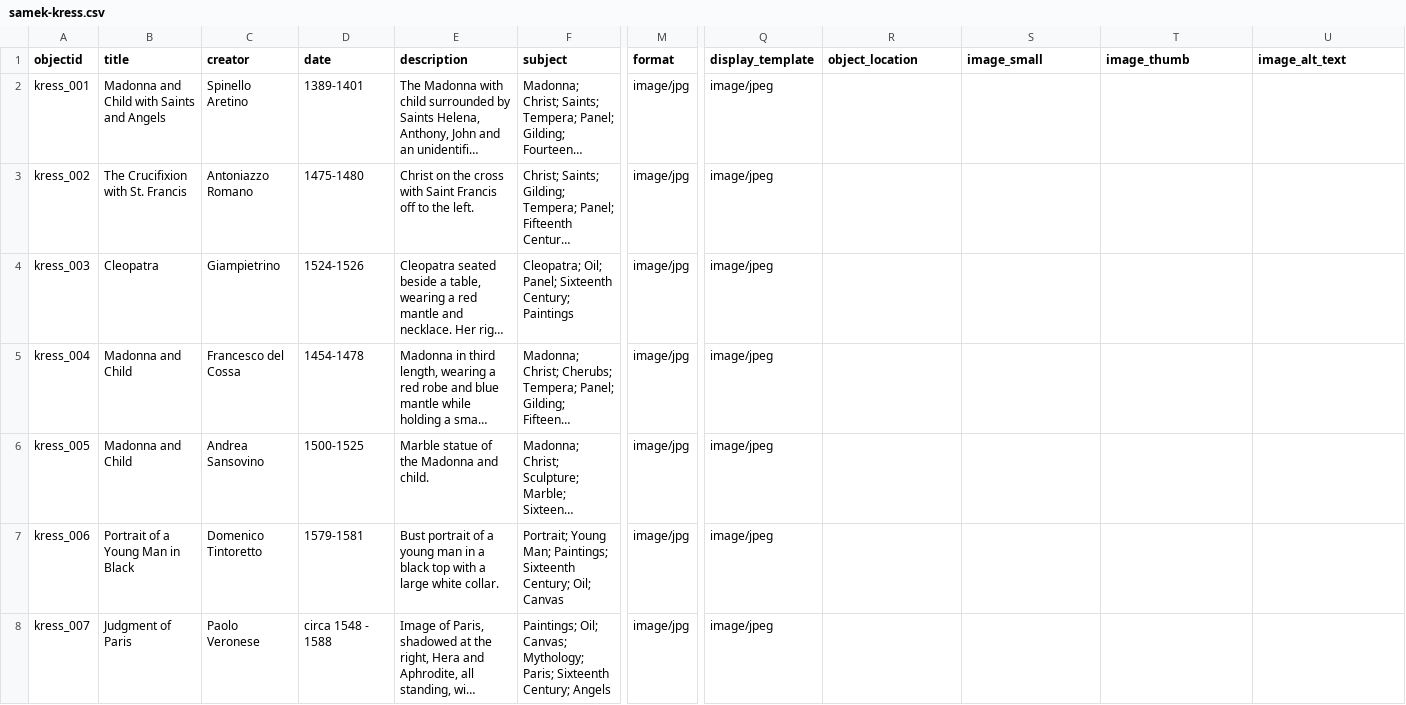
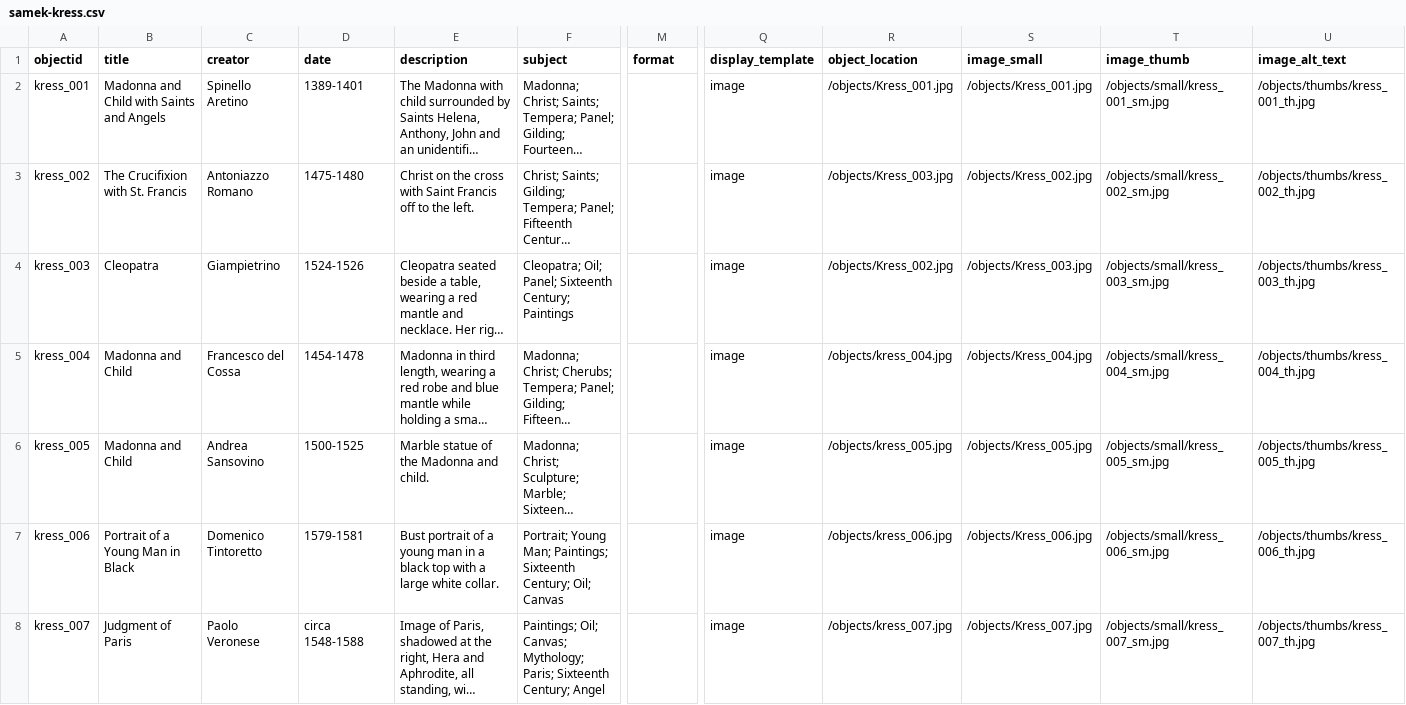
Before and after one commit to tmengelb/samek-kress-demo, a CSV file: _data/samek-kress.csv, drawn as a sheet; only a part is shown, gaps mark what is left out; long unchanged cells end in …; the diff covers the shown part only; the diff names each change by its address in the sheet, - before the commit and + after, or states it on an @@ line.

Commit message:
Update object images and metadata

```diff
--- a/_data/samek-kress.csv
+++ b/_data/samek-kress.csv
-M2:M8 (format): image/jpg
+M2:M8 (format): (empty)
-Q2:Q8 (display_template): image/jpeg
+Q2:Q8 (display_template): image
-R2 (object_location): (empty)
+R2 (object_location): /objects/Kress_001.jpg
-S2 (image_small): (empty)
+S2 (image_small): /objects/Kress_001.jpg
-T2 (image_thumb): (empty)
+T2 (image_thumb): /objects/small/kress_001_sm.jpg
-U2 (image_alt_text): (empty)
+U2 (image_alt_text): /objects/thumbs/kress_001_th.jpg
-R3 (object_location): (empty)
+R3 (object_location): /objects/Kress_003.jpg
-S3 (image_small): (empty)
+S3 (image_small): /objects/Kress_002.jpg
-T3 (image_thumb): (empty)
+T3 (image_thumb): /objects/small/kress_002_sm.jpg
-U3 (image_alt_text): (empty)
+U3 (image_alt_text): /objects/thumbs/kress_002_th.jpg
-R4 (object_location): (empty)
+R4 (object_location): /objects/Kress_002.jpg
-S4 (image_small): (empty)
+S4 (image_small): /objects/Kress_003.jpg
-T4 (image_thumb): (empty)
+T4 (image_thumb): /objects/small/kress_003_sm.jpg
-U4 (image_alt_text): (empty)
+U4 (image_alt_text): /objects/thumbs/kress_003_th.jpg
-R5 (object_location): (empty)
+R5 (object_location): /objects/kress_004.jpg
-S5 (image_small): (empty)
+S5 (image_small): /objects/Kress_004.jpg
-T5 (image_thumb): (empty)
+T5 (image_thumb): /objects/small/kress_004_sm.jpg
-U5 (image_alt_text): (empty)
+U5 (image_alt_text): /objects/thumbs/kress_004_th.jpg
-R6 (object_location): (empty)
+R6 (object_location): /objects/kress_005.jpg
-S6 (image_small): (empty)
+S6 (image_small): /objects/Kress_005.jpg
-T6 (image_thumb): (empty)
+T6 (image_thumb): /objects/small/kress_005_sm.jpg
-U6 (image_alt_text): (empty)
+U6 (image_alt_text): /objects/thumbs/kress_005_th.jpg
-R7 (object_location): (empty)
+R7 (object_location): /objects/kress_006.jpg
-S7 (image_small): (empty)
+S7 (image_small): /objects/Kress_006.jpg
-T7 (image_thumb): (empty)
+T7 (image_thumb): /objects/small/kress_006_sm.jpg
-U7 (image_alt_text): (empty)
+U7 (image_alt_text): /objects/thumbs/kress_006_th.jpg
-D8 (date): circa 1548 - 1588
+D8 (date): circa 1548-1588
-F8 (subject): …Sixteenth Century; Angels
+F8 (subject): …Sixteenth Century; Angel
-R8 (object_location): (empty)
+R8 (object_location): /objects/kress_007.jpg
-S8 (image_small): (empty)
+S8 (image_small): /objects/Kress_007.jpg
-T8 (image_thumb): (empty)
+T8 (image_thumb): /objects/small/kress_007_sm.jpg
-U8 (image_alt_text): (empty)
+U8 (image_alt_text): /objects/thumbs/kress_007_th.jpg
```
Also changed, not shown: 150 edited cells elsewhere in this file, 29 other files.
